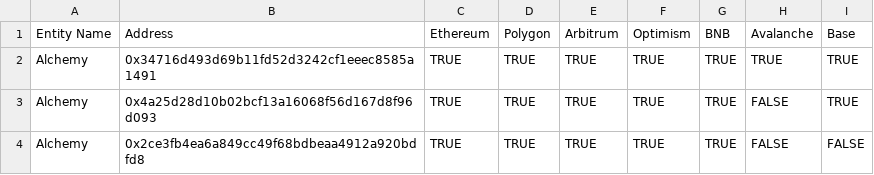
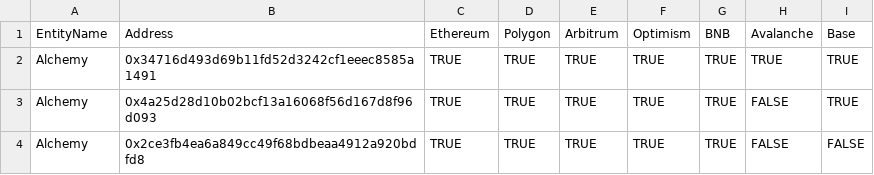
Before and after one commit to cr4n/entry_point, a CSV file: consumer/bundlers.csv, drawn as a sheet; only a part is shown.

Commit message:
load bundlers on init

```diff
--- a/consumer/bundlers.csv
+++ b/consumer/bundlers.csv
@@ -1,2 +1,2 @@
-Entity Name,Address,Ethereum,Polygon,Arbitrum,Optimism,BNB,Avalanche,Base
+EntityName,Address,Ethereum,Polygon,Arbitrum,Optimism,BNB,Avalanche,Base
 Alchemy,0x34716d493d69b11fd52d3242cf1eeec8585a1491,TRUE,TRUE,TRUE,TRUE,TRUE,TRUE,TRUE
```
Also changed, not shown: 5 other files.
